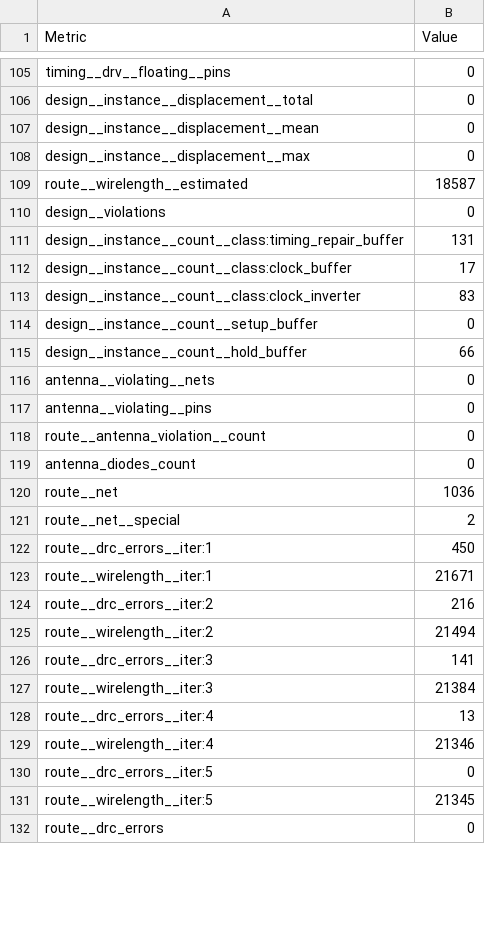
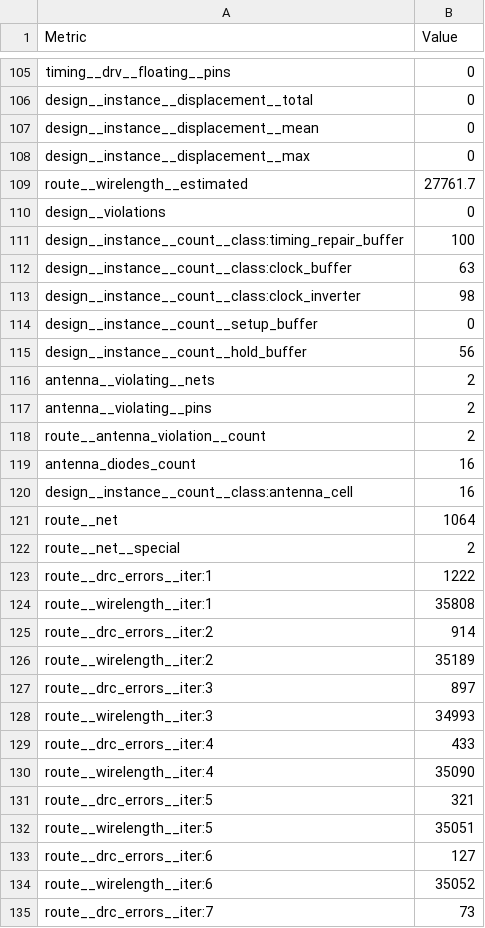
Before and after one commit to htfab/tinytapeout-cad-25a, a CSV file: projects/tt_um_jimktrains_vslc/stats/metrics.csv, drawn as a sheet; only a part is shown, gaps mark what is left out; the shorter side is filled out with more unchanged rows; the diff covers the shown part only.

Commit message:
feat: update project tt_um_jimktrains_vslc from jimktrains/vslc-tto
Commit: 434258b45ba81ae90e3b110ce0fae74141d1d4f5
Workflow: https://github.com/jimktrains/vslc-tto/actions/runs/13305833676

```diff
--- a/projects/tt_um_jimktrains_vslc/stats/metrics.csv
+++ b/projects/tt_um_jimktrains_vslc/stats/metrics.csv
@@ -108,24 +108,28 @@ design__instance__displacement__mean,0
 design__instance__displacement__max,0
-route__wirelength__estimated,18587
+route__wirelength__estimated,27761.7
 design__violations,0
-design__instance__count__class:timing_repair_buffer,131
-design__instance__count__class:clock_buffer,17
-design__instance__count__class:clock_inverter,83
+design__instance__count__class:timing_repair_buffer,100
+design__instance__count__class:clock_buffer,63
+design__instance__count__class:clock_inverter,98
 design__instance__count__setup_buffer,0
-design__instance__count__hold_buffer,66
-antenna__violating__nets,0
-antenna__violating__pins,0
-route__antenna_violation__count,0
-antenna_diodes_count,0
-route__net,1036
+design__instance__count__hold_buffer,56
+antenna__violating__nets,2
+antenna__violating__pins,2
+route__antenna_violation__count,2
+antenna_diodes_count,16
+design__instance__count__class:antenna_cell,16
+route__net,1064
 route__net__special,2
-route__drc_errors__iter:1,450
-route__wirelength__iter:1,21671
-route__drc_errors__iter:2,216
-route__wirelength__iter:2,21494
-route__drc_errors__iter:3,141
-route__wirelength__iter:3,21384
-route__drc_errors__iter:4,13
-route__wirelength__iter:4,21346
-route__drc_errors__iter:5,0
-route__wirelength__iter:5,21345
+route__drc_errors__iter:1,1222
+route__wirelength__iter:1,35808
+route__drc_errors__iter:2,914
+route__wirelength__iter:2,35189
+route__drc_errors__iter:3,897
+route__wirelength__iter:3,34993
+route__drc_errors__iter:4,433
+route__wirelength__iter:4,35090
+route__drc_errors__iter:5,321
+route__wirelength__iter:5,35051
+route__drc_errors__iter:6,127
+route__wirelength__iter:6,35052
+route__drc_errors__iter:7,73
```
Also changed, not shown: 11 added rows, 1 moved row and 127 edited cells elsewhere in this file, 7 other files.
